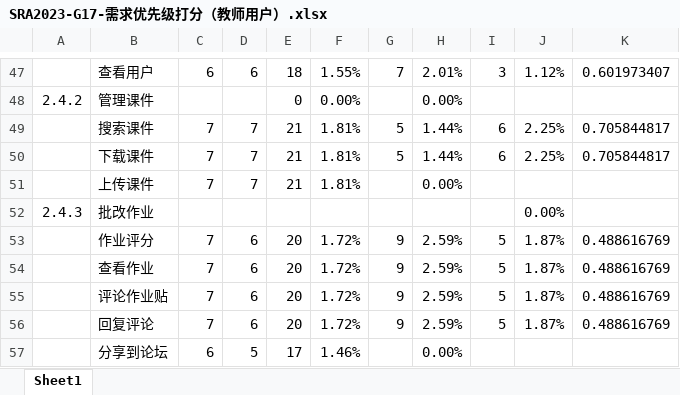
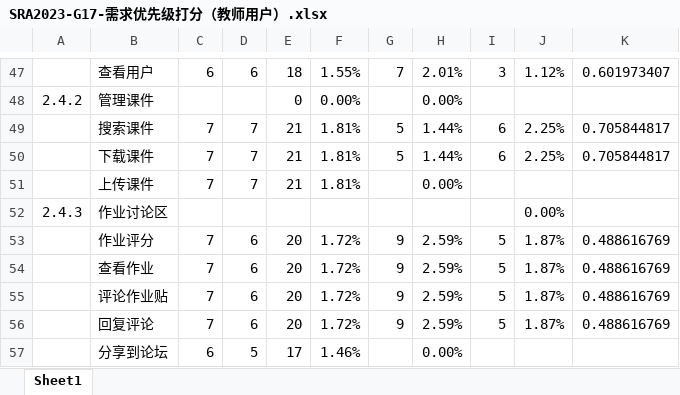
Before and after one commit to hhhdxd/Request, an Excel workbook: 需求优先级打分/SRA2023-G17-需求优先级打分（教师用户）.xlsx, sheet Sheet1, drawn as a sheet; only a part is shown, gaps mark what is left out; values as stored, in another font and other column widths than the file's, no borders; charts and pictures not drawn; the diff names each change by its address in the sheet, - before the commit and + after, or states it on an @@ line.

```diff
--- a/需求优先级打分/SRA2023-G17-需求优先级打分（教师用户）.xlsx (sheet Sheet1)
+++ b/需求优先级打分/SRA2023-G17-需求优先级打分（教师用户）.xlsx (sheet Sheet1)
-B52: 批改作业
+B52: 作业讨论区
```
Also changed, not shown: 需求优先级打分/SRA2023-G17-需求优先级打分（学生用户）.xlsx, 3 other files.
